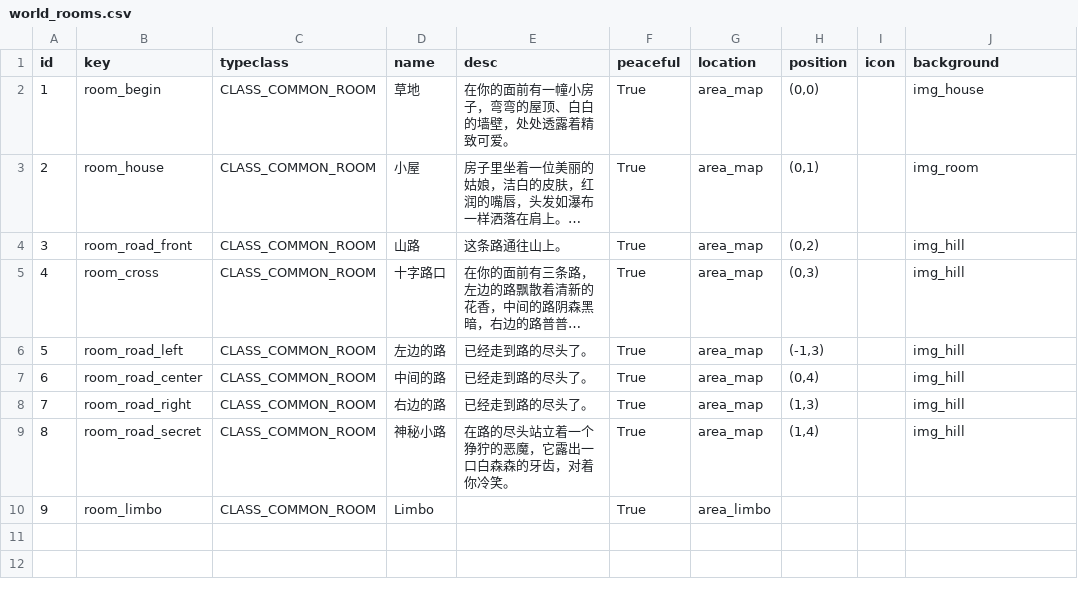
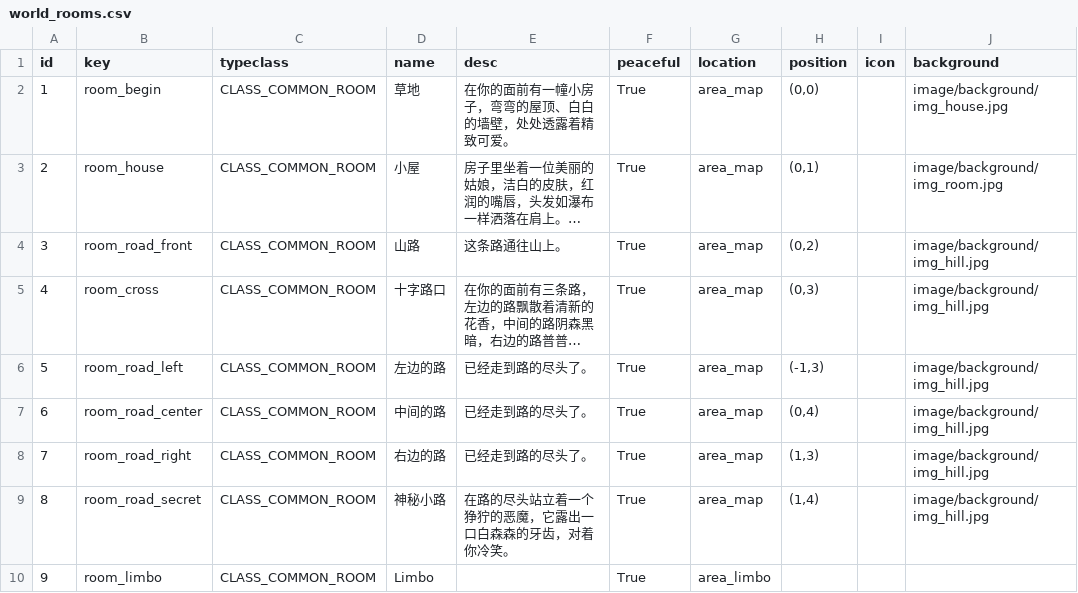
Before and after one commit to tuchang/muddery, a CSV file: templates/legend/worlddata/data/world_rooms.csv, drawn as a sheet; long unchanged cells end in …; the diff names each change by its address in the sheet, - before the commit and + after, or states it on an @@ line.

Commit message:
Modify the world editor.

```diff
--- a/templates/legend/worlddata/data/world_rooms.csv
+++ b/templates/legend/worlddata/data/world_rooms.csv
-J2 (background): img_house
+J2 (background): image/background/img_house.jpg
-J3 (background): img_room
+J3 (background): image/background/img_room.jpg
-J4:J9 (background): img_hill
+J4:J9 (background): image/background/img_hill.jpg
```
Also changed, not shown: templates/example_cn/worlddata/data/image_resources.csv, templates/example_cn/worlddata/data/world_areas.csv, 14 other files.
